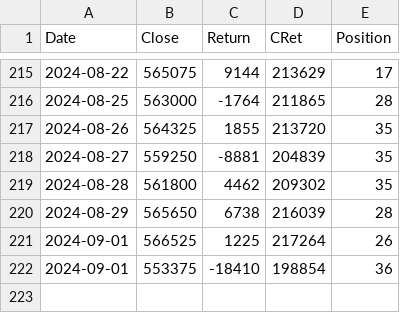
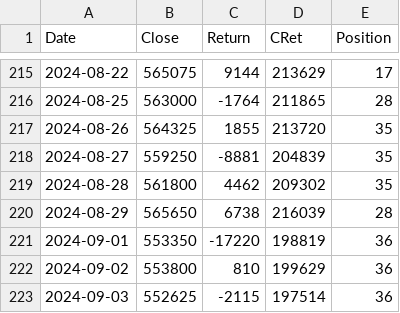
Before and after one commit to XilinJia/SP500_Live, a CSV file: trades.csv, drawn as a sheet; only a part is shown, gaps mark what is left out.

Commit message:
Syncing trades

```diff
--- a/trades.csv
+++ b/trades.csv
@@ -220,3 +220,4 @@ Date,Close,Return,CRet,Position
 2024-08-29, 565650, 6738, 216039, 28
-2024-09-01, 566525, 1225, 217264, 26
-2024-09-01, 553375, -18410, 198854, 36
+2024-09-01, 553350, -17220, 198819, 36
+2024-09-02, 553800, 810, 199629, 36
+2024-09-03, 552625, -2115, 197514, 36
```
Also changed, not shown: 3 other files.
